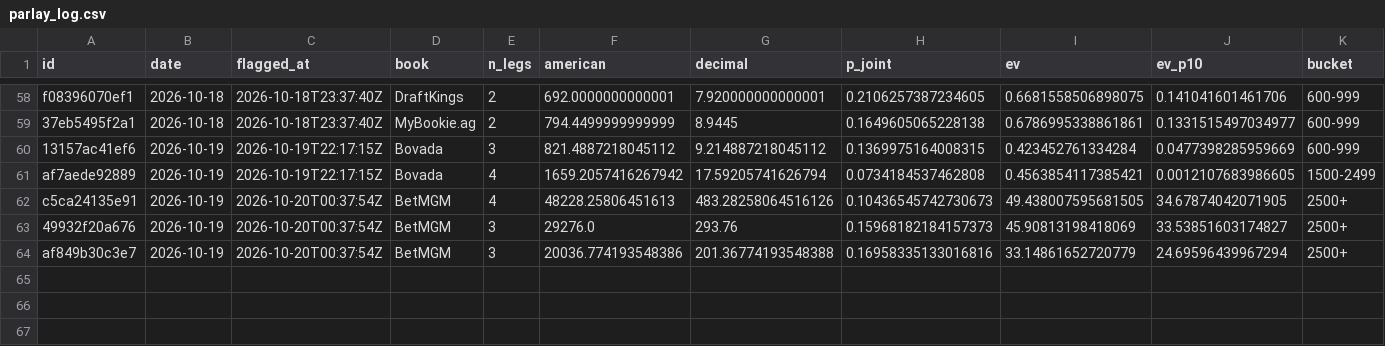
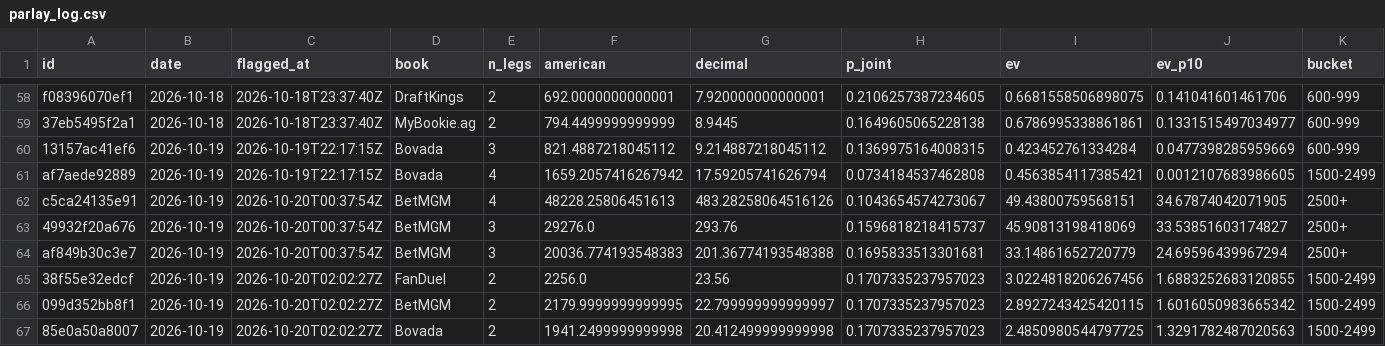
Before and after one commit to PookMula/NHL-edge-pro, a CSV file: data/parlay_log.csv, drawn as a sheet; only a part is shown, gaps mark what is left out; rows hold the shown columns only; the diff names each change by its address in the sheet, - before the commit and + after, or states it on an @@ line.

```diff
--- a/data/parlay_log.csv
+++ b/data/parlay_log.csv
-H62 (p_joint): 0.10436545742730673
+H62 (p_joint): 0.1043654574273067
-I62 (ev): 49.438007595681505
+I62 (ev): 49.43800759568151
-H63 (p_joint): 0.15968182184157373
+H63 (p_joint): 0.1596818218415737
-F64 (american): 20036.774193548386
+F64 (american): 20036.774193548383
-H64 (p_joint): 0.16958335133016816
+H64 (p_joint): 0.1695833513301681
+row 65: 38f55e32edcf | 2026-10-19 | 2026-10-20T02:02:27Z | FanDuel | 2 | 2256.0 | 23.56 | 0.1707335237957023 | 3.0224818206267456 | 1.6883252683120855 | 1500-2499
+row 66: 099d352bb8f1 | 2026-10-19 | 2026-10-20T02:02:27Z | BetMGM | 2 | 2179.9999999999995 | 22.799999999999997 | 0.1707335237957023 | 2.8927243425420115 | 1.6016050983665342 | 1500-2499
+row 67: 85e0a50a8007 | 2026-10-19 | 2026-10-20T02:02:27Z | Bovada | 2 | 1941.2499999999998 | 20.412499999999998 | 0.1707335237957023 | 2.4850980544797725 | 1.3291782487020563 | 1500-2499
```
Also changed, not shown: 13 other files.
